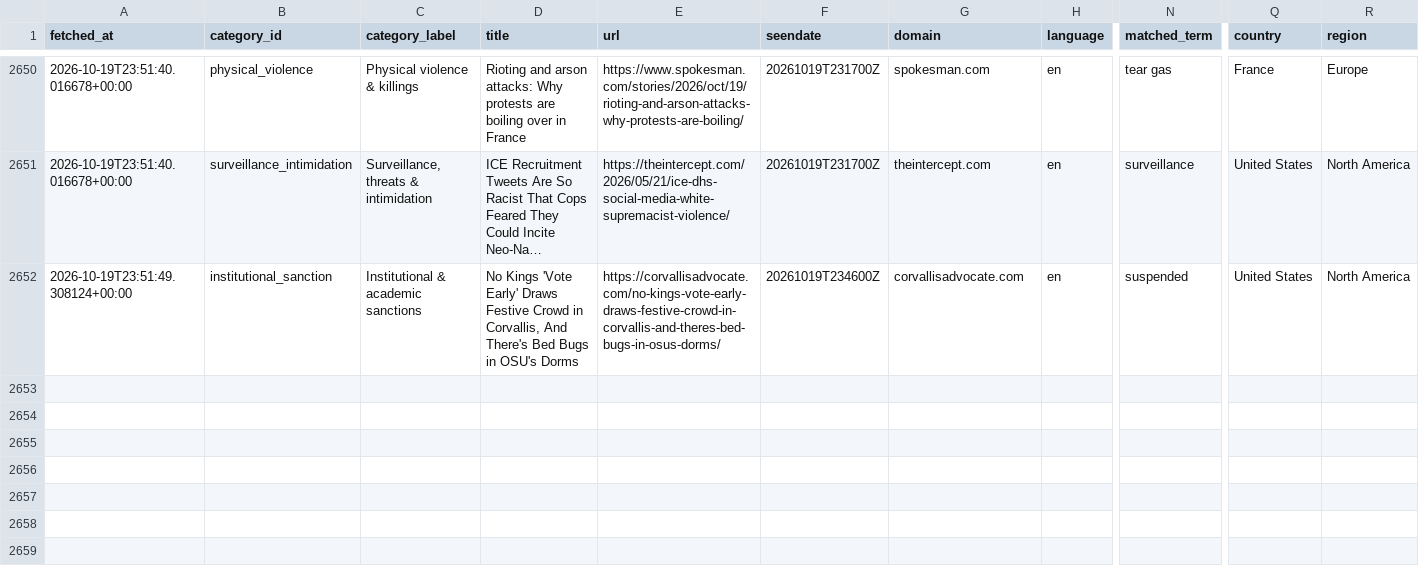
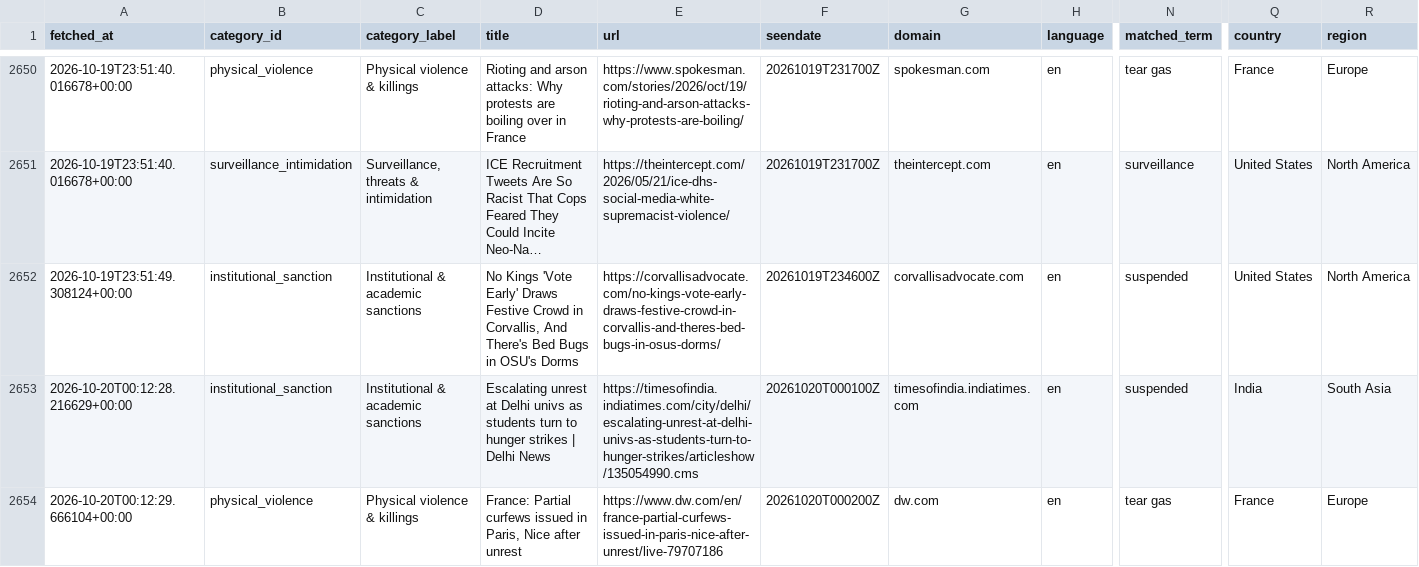
Before and after one commit to 9g98gyb746-gif/Student-Activism-Monitor, a CSV file: data/hits.csv, drawn as a sheet; only a part is shown, gaps mark what is left out; long unchanged cells end in …; rows hold the shown columns only; the diff names each change by its address in the sheet, - before the commit and + after, or states it on an @@ line.

```diff
--- a/data/hits.csv
+++ b/data/hits.csv
+row 2653: 2026-10-20T00:12:28.216629+00:00 | institutional_sanction | Institutional & academic sanctions | Escalating unrest at Delhi univs as students turn to hunger strikes | Delhi News | https://timesofindia.indiatimes.com/city/delhi/escalating-unrest-at-delhi-univs-as-students-turn-to-hunger-strikes/articleshow/135054990.cms | 20261020T000100Z | timesofindia.indiatimes.com | en | suspended | India | South Asia
+row 2654: 2026-10-20T00:12:29.666104+00:00 | physical_violence | Physical violence & killings | France: Partial curfews issued in Paris, Nice after unrest | https://www.dw.com/en/france-partial-curfews-issued-in-paris-nice-after-unrest/live-79707186 | 20261020T000200Z | dw.com | en | tear gas | France | Europe
```
Also changed, not shown: 2 other files.
